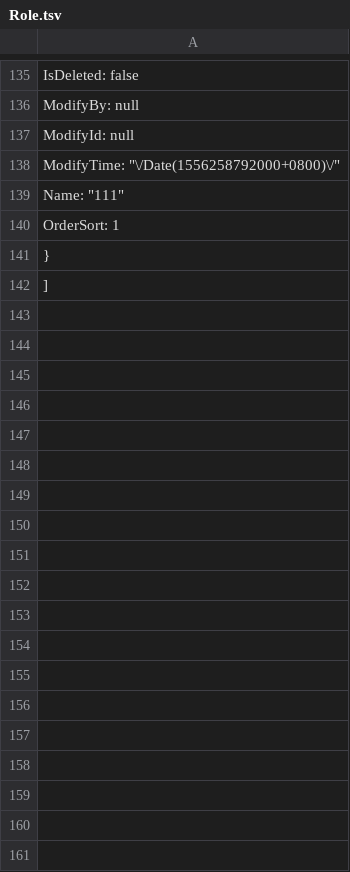
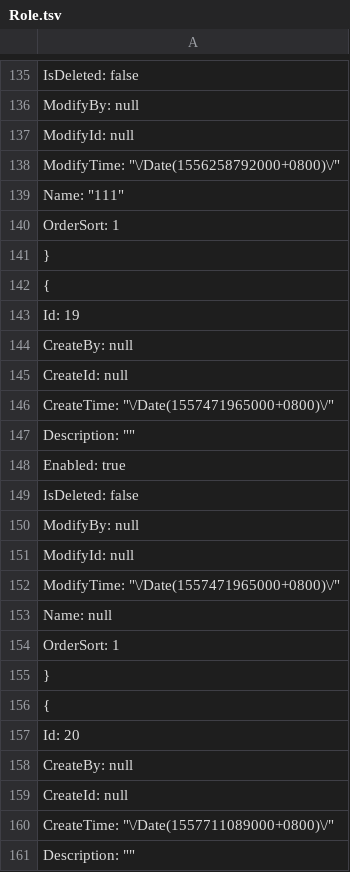
Before and after one commit to anjoy8/Blog.Data.Share, a TSV file: Blog.Core.Data.json/Role.tsv, drawn as a sheet; only a part is shown, gaps mark what is left out; the shorter side is filled out with more unchanged rows; the diff covers the shown part only; the diff names each change by its address in the sheet, - before the commit and + after, or states it on an @@ line.

```diff
--- a/Blog.Core.Data.json/Role.tsv
+++ b/Blog.Core.Data.json/Role.tsv
+row 142: {
+row 143: Id: 19
+row 144: CreateBy: null
+row 145: CreateId: null
+row 146: CreateTime: "\/Date(1557471965000+0800)\/"
+row 147: Description: ""
+row 148: Enabled: true
+row 149: IsDeleted: false
+row 150: ModifyBy: null
+row 151: ModifyId: null
+row 152: ModifyTime: "\/Date(1557471965000+0800)\/"
+row 153: Name: null
+row 154: OrderSort: 1
+row 155: }
+row 156: {
+row 157: Id: 20
+row 158: CreateBy: null
+row 159: CreateId: null
+row 160: CreateTime: "\/Date(1557711089000+0800)\/"
+row 161: Description: ""
```
Also changed, not shown: 64 added rows elsewhere in this file, Blog.Core.Data.json/Module.tsv, Blog.Core.Data.json/Topic.tsv, 6 other files.
